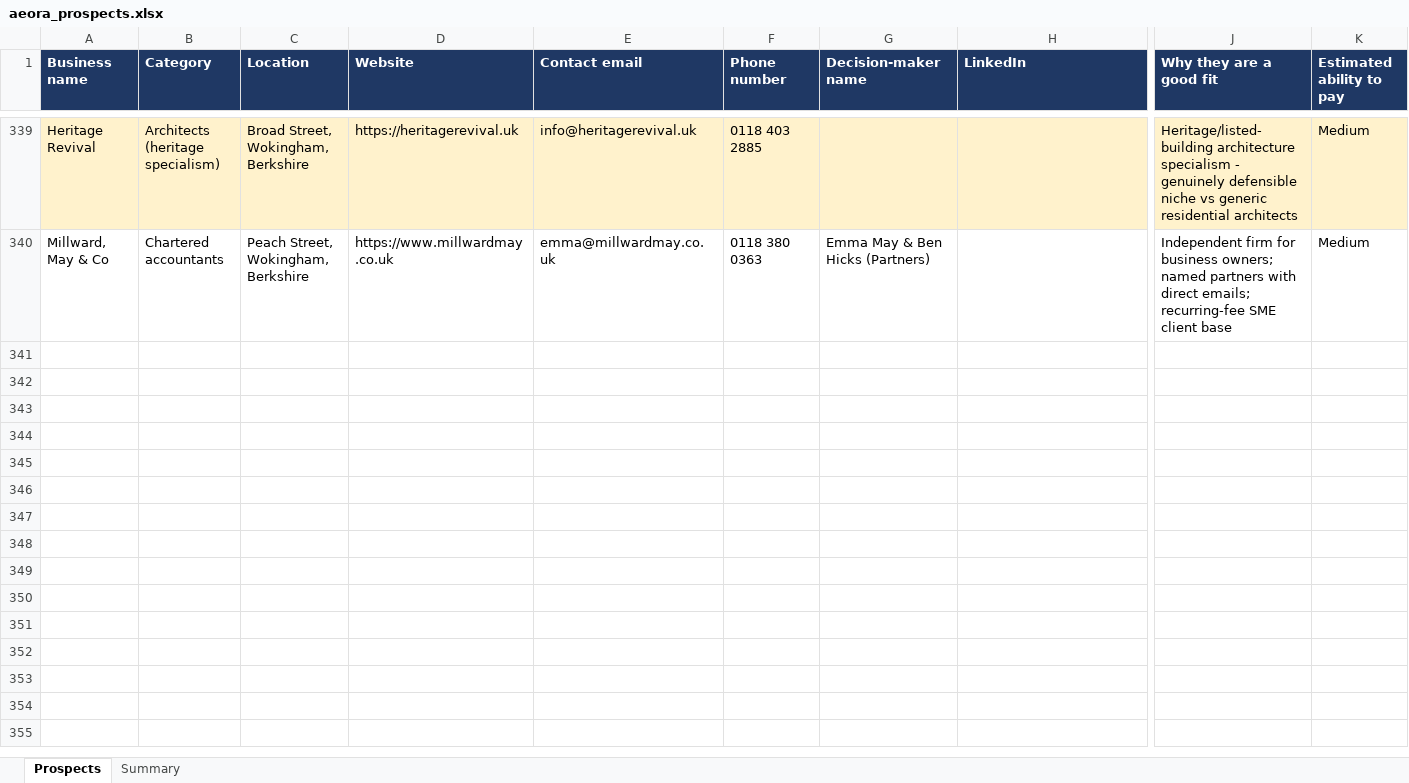
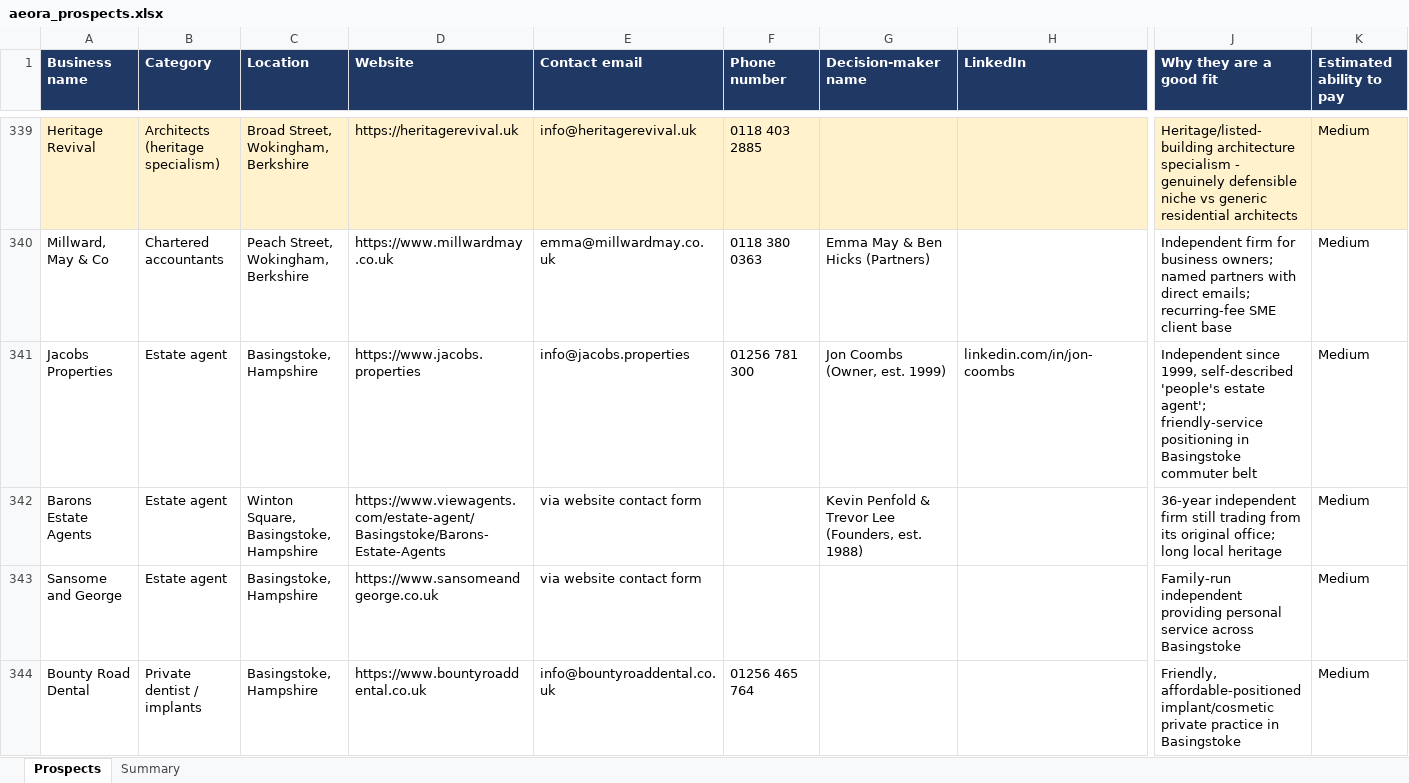
Before and after one commit to houghtonstudioco-afk/Houghton-property-partners, an Excel workbook: prospects/aeora_prospects.xlsx, sheet Prospects, drawn as a sheet; only a part is shown, gaps mark what is left out; values as stored, in another font and other column widths than the file's, no borders; rows hold the shown columns only; the diff covers the shown part only; the diff names each change by its address in the sheet, - before the commit and + after, or states it on an @@ line.

```diff
--- a/prospects/aeora_prospects.xlsx (sheet Prospects)
+++ b/prospects/aeora_prospects.xlsx (sheet Prospects)
+row 341: Jacobs Properties | Estate agent | Basingstoke, Hampshire | https://www.jacobs.properties | info@jacobs.properties | 01256 781 300 | Jon Coombs (Owner, est. 1999) | linkedin.com/in/jon-coombs | Independent since 1999, self-described 'people's estate agent'; friendly-service positioning in Basingstoke commuter belt | Medium
+row 342: Barons Estate Agents | Estate agent | Winton Square, Basingstoke, Hampshire | https://www.viewagents.com/estate-agent/Basingstoke/Barons-Estate-Agents | via website contact form |  | Kevin Penfold & Trevor Lee (Founders, est. 1988) |  | 36-year independent firm still trading from its original office; long local heritage | Medium
+row 343: Sansome and George | Estate agent | Basingstoke, Hampshire | https://www.sansomeandgeorge.co.uk | via website contact form |  |  |  | Family-run independent providing personal service across Basingstoke | Medium
+row 344: Bounty Road Dental | Private dentist / implants | Basingstoke, Hampshire | https://www.bountyroaddental.co.uk | info@bountyroaddental.co.uk | 01256 465 764 |  |  | Friendly, affordable-positioned implant/cosmetic private practice in Basingstoke | Medium
```
Also changed, not shown: 4 added rows elsewhere in this sheet, sheet Summary, 2 other files.
